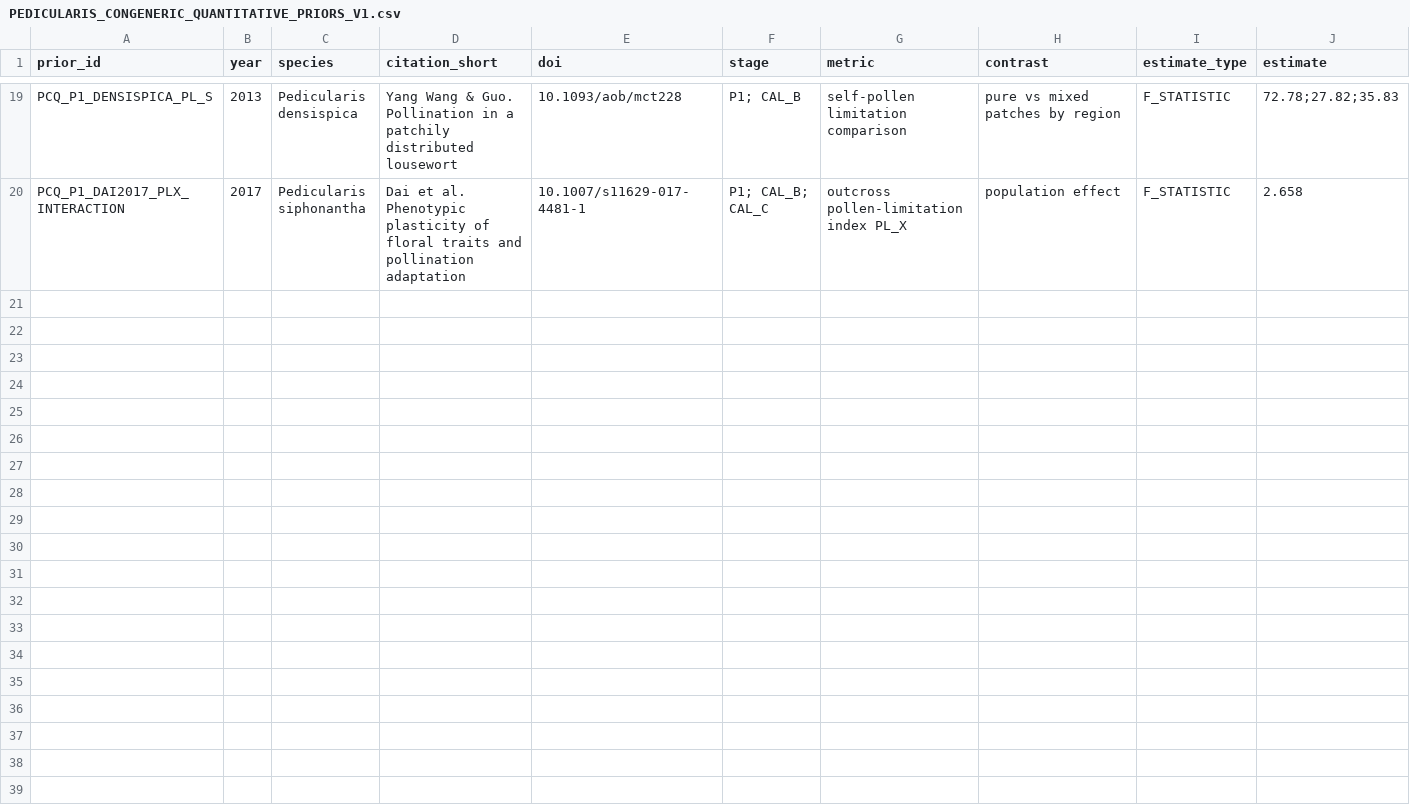
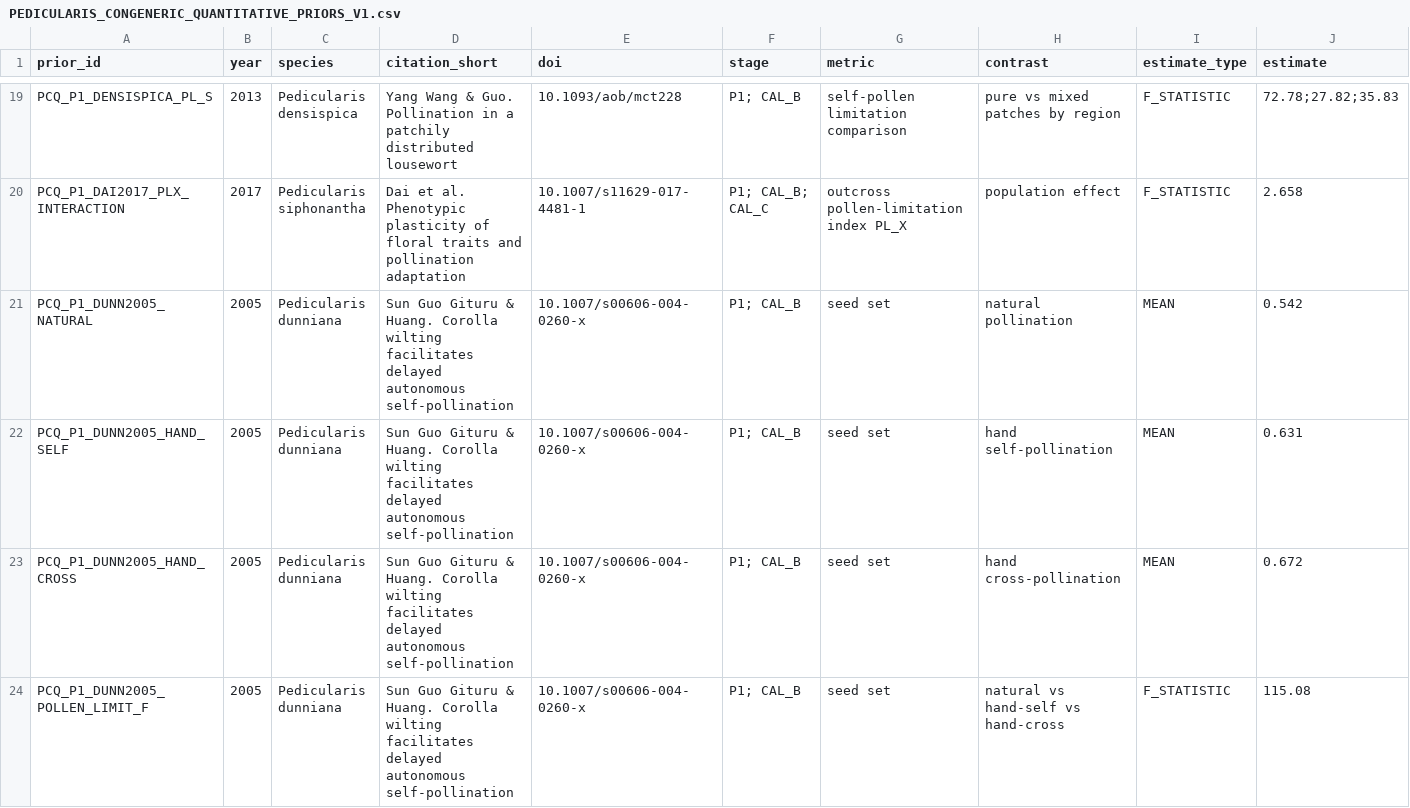
Before and after one commit to zuizui0223/sch, a CSV file: empirical/architecture/PEDICULARIS_CONGENERIC_QUANTITATIVE_PRIORS_V1.csv, drawn as a sheet; only a part is shown, gaps mark what is left out; rows hold the shown columns only; the diff names each change by its address in the sheet, - before the commit and + after, or states it on an @@ line.

Commit message:
Add quantitative Pedicularis dunniana pollen-limitation priors

```diff
--- a/empirical/architecture/PEDICULARIS_CONGENERIC_QUANTITATIVE_PRIORS_V1.csv
+++ b/empirical/architecture/PEDICULARIS_CONGENERIC_QUANTITATIVE_PRIORS_V1.csv
+row 21: PCQ_P1_DUNN2005_NATURAL | 2005 | Pedicularis dunniana | Sun Guo Gituru & Huang. Corolla wilting facilitates delayed autonomous self-pollination | 10.1007/s00606-004-0260-x | P1; CAL_B | seed set | natural pollination | MEAN | 0.542
+row 22: PCQ_P1_DUNN2005_HAND_SELF | 2005 | Pedicularis dunniana | Sun Guo Gituru & Huang. Corolla wilting facilitates delayed autonomous self-pollination | 10.1007/s00606-004-0260-x | P1; CAL_B | seed set | hand self-pollination | MEAN | 0.631
+row 23: PCQ_P1_DUNN2005_HAND_CROSS | 2005 | Pedicularis dunniana | Sun Guo Gituru & Huang. Corolla wilting facilitates delayed autonomous self-pollination | 10.1007/s00606-004-0260-x | P1; CAL_B | seed set | hand cross-pollination | MEAN | 0.672
+row 24: PCQ_P1_DUNN2005_POLLEN_LIMIT_F | 2005 | Pedicularis dunniana | Sun Guo Gituru & Huang. Corolla wilting facilitates delayed autonomous self-pollination | 10.1007/s00606-004-0260-x | P1; CAL_B | seed set | natural vs hand-self vs hand-cross | F_STATISTIC | 115.08
```
